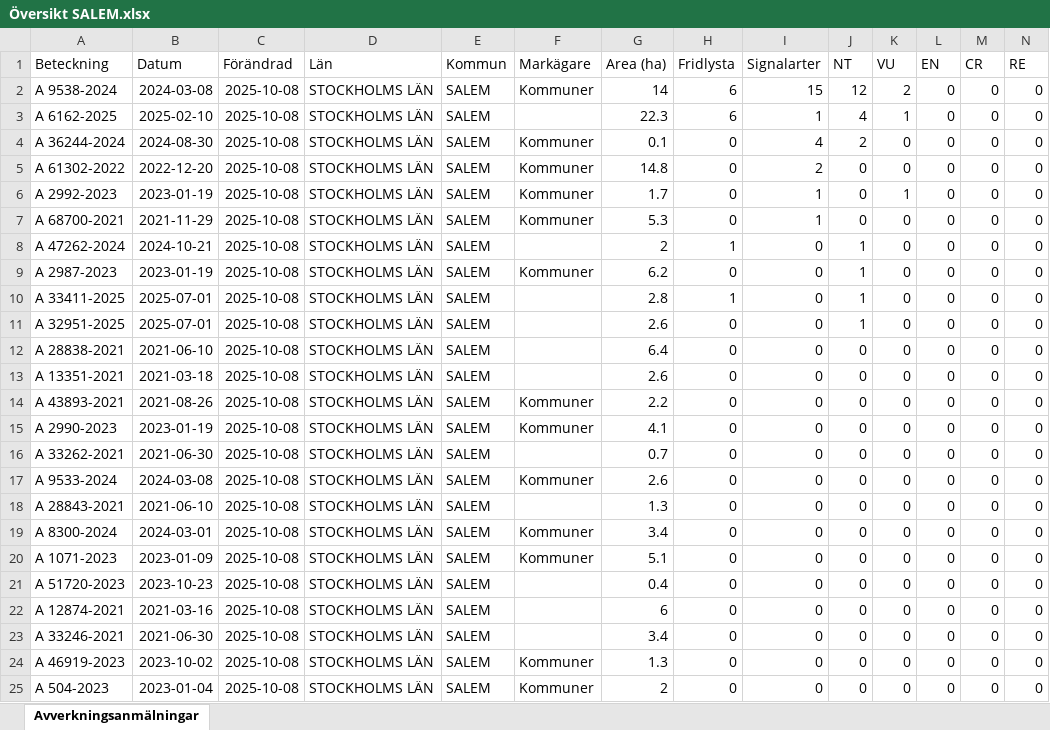
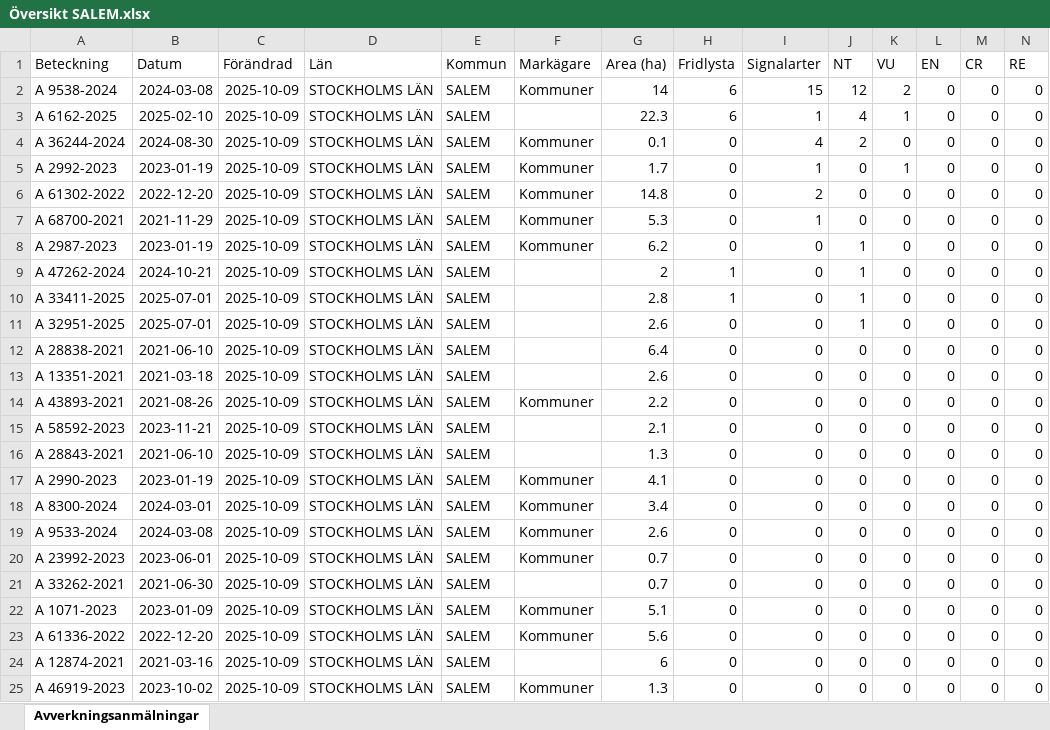
Before and after one commit to klasma/Logging_0128, an Excel workbook: Översikt SALEM.xlsx, sheet Avverkningsanmälningar, drawn as a sheet; only a part is shown; values as stored, in another font and other column widths than the file's, no borders; removed rows and columns are numbered as before the commit, all else as after; rows hold the shown columns only; the diff covers the shown part only; the diff names each change by its address in the sheet, - before the commit and + after, or states it on an @@ line.

```diff
--- a/Översikt SALEM.xlsx (sheet Avverkningsanmälningar)
+++ b/Översikt SALEM.xlsx (sheet Avverkningsanmälningar)
-C2:C4 (Förändrad): 2025-10-08
+C2:C4 (Förändrad): 2025-10-09
-row 5: A 61302-2022 | 2022-12-20 | 2025-10-08 | STOCKHOLMS LÄN | SALEM | Kommuner | 14.8 | 0 | 2 | 0 | 0 | 0 | 0 | 0
-C5 (Förändrad): 2025-10-08
+C5 (Förändrad): 2025-10-09
+row 6: A 61302-2022 | 2022-12-20 | 2025-10-09 | STOCKHOLMS LÄN | SALEM | Kommuner | 14.8 | 0 | 2 | 0 | 0 | 0 | 0 | 0
-C7 (Förändrad): 2025-10-08
+C7 (Förändrad): 2025-10-09
-row 8: A 47262-2024 | 2024-10-21 | 2025-10-08 | STOCKHOLMS LÄN | SALEM |  | 2 | 1 | 0 | 1 | 0 | 0 | 0 | 0
-C8 (Förändrad): 2025-10-08
+C8 (Förändrad): 2025-10-09
+row 9: A 47262-2024 | 2024-10-21 | 2025-10-09 | STOCKHOLMS LÄN | SALEM |  | 2 | 1 | 0 | 1 | 0 | 0 | 0 | 0
-C10:C14 (Förändrad): 2025-10-08
+C10:C14 (Förändrad): 2025-10-09
+row 15: A 58592-2023 | 2023-11-21 | 2025-10-09 | STOCKHOLMS LÄN | SALEM |  | 2.1 | 0 | 0 | 0 | 0 | 0 | 0 | 0
+row 16: A 28843-2021 | 2021-06-10 | 2025-10-09 | STOCKHOLMS LÄN | SALEM |  | 1.3 | 0 | 0 | 0 | 0 | 0 | 0 | 0
-C17:C24 (Förändrad): 2025-10-08
+C17:C24 (Förändrad): 2025-10-09
-A18 (Beteckning): A 33262-2021
+A18 (Beteckning): A 8300-2024
-B18 (Datum): 2021-06-30
+B18 (Datum): 2024-03-01
-F18 (Markägare): (empty)
+F18 (Markägare): Kommuner
-G18 (Area (ha)): 0.7
+G18 (Area (ha)): 3.4
-A20 (Beteckning): A 28843-2021
+A20 (Beteckning): A 23992-2023
-B20 (Datum): 2021-06-10
+B20 (Datum): 2023-06-01
-F20 (Markägare): (empty)
+F20 (Markägare): Kommuner
-G20 (Area (ha)): 1.3
+G20 (Area (ha)): 0.7
-A21 (Beteckning): A 8300-2024
+A21 (Beteckning): A 33262-2021
-B21 (Datum): 2024-03-01
+B21 (Datum): 2021-06-30
-F21 (Markägare): Kommuner
+F21 (Markägare): (empty)
-G21 (Area (ha)): 3.4
+G21 (Area (ha)): 0.7
-A23 (Beteckning): A 51720-2023
+A23 (Beteckning): A 61336-2022
-B23 (Datum): 2023-10-23
+B23 (Datum): 2022-12-20
-F23 (Markägare): (empty)
+F23 (Markägare): Kommuner
-G23 (Area (ha)): 0.4
+G23 (Area (ha)): 5.6
-row 23: A 33246-2021 | 2021-06-30 | 2025-10-08 | STOCKHOLMS LÄN | SALEM |  | 3.4 | 0 | 0 | 0 | 0 | 0 | 0 | 0
-C25 (Förändrad): 2025-10-08
+C25 (Förändrad): 2025-10-09
-row 25: A 504-2023 | 2023-01-04 | 2025-10-08 | STOCKHOLMS LÄN | SALEM | Kommuner | 2 | 0 | 0 | 0 | 0 | 0 | 0 | 0
```
Also changed, not shown: 1 added row, 1 removed row and 75 edited cells elsewhere in this sheet, artfynd/A 2987-2023 artfynd.xlsx, artfynd/A 2992-2023 artfynd.xlsx, 53 other files.
